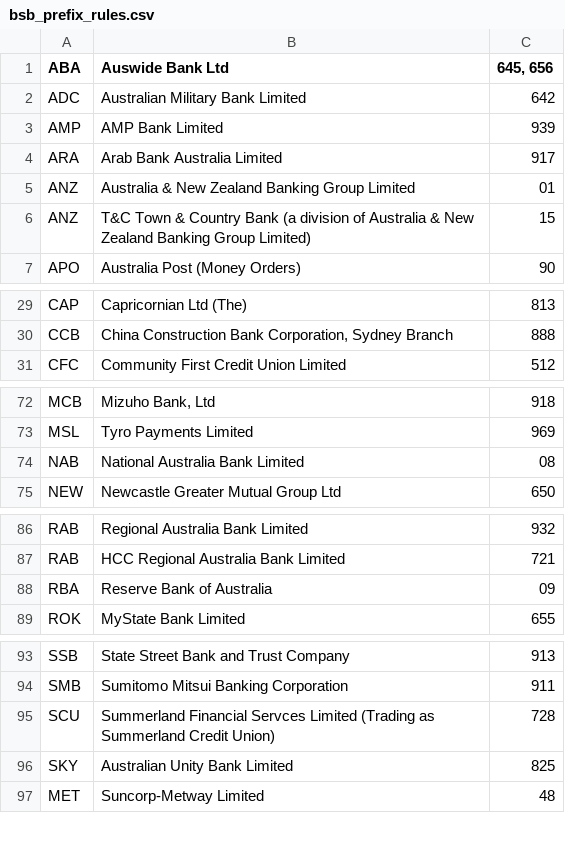
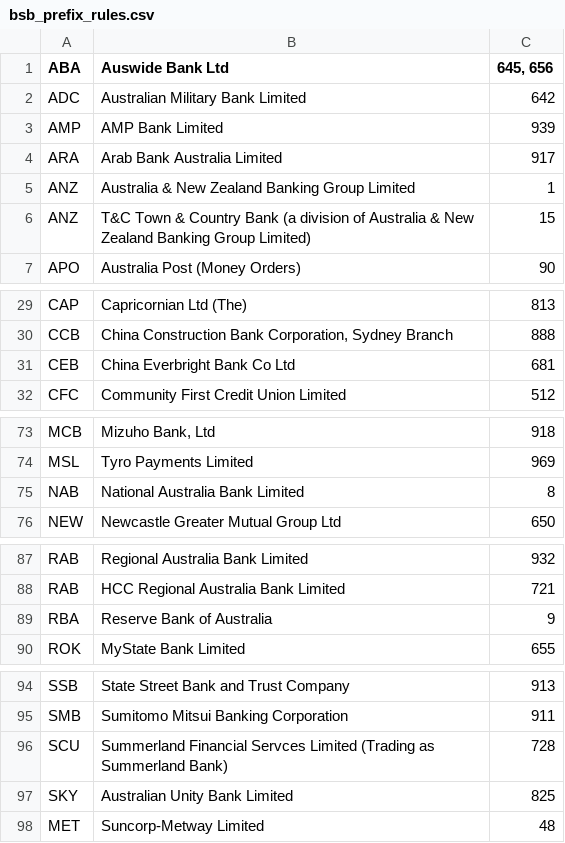
Before and after one commit to ilankessler/bsb-lookup, a CSV file: src/bsb/static/bsb_prefix_rules.csv, drawn as a sheet; only a part is shown, gaps mark what is left out.

```diff
--- a/src/bsb/static/bsb_prefix_rules.csv
+++ b/src/bsb/static/bsb_prefix_rules.csv
@@ -4,3 +4,3 @@ AMP,AMP Bank Limited,939
 ARA,Arab Bank Australia Limited,917
-ANZ,Australia & New Zealand Banking Group Limited,01
+ANZ,Australia & New Zealand Banking Group Limited,1
 ANZ,T&C Town & Country Bank (a division of Australia & New Zealand Banking Group Limited),15
@@ -30,2 +30,3 @@ CAP,Capricornian Ltd (The),813
 CCB,"China Construction Bank Corporation, Sydney Branch",888
+CEB,China Everbright Bank Co Ltd,681
 CFC,Community First Credit Union Limited,512
@@ -73,3 +74,3 @@ MCB,"Mizuho Bank, Ltd",918
 MSL,Tyro Payments Limited,969
-NAB,National Australia Bank Limited,08
+NAB,National Australia Bank Limited,8
 NEW,Newcastle Greater Mutual Group Ltd,650
@@ -87,3 +88,3 @@ RAB,Regional Australia Bank Limited,932
 RAB,HCC Regional Australia Bank Limited,721
-RBA,Reserve Bank of Australia,09
+RBA,Reserve Bank of Australia,9
 ROK,MyState Bank Limited,655
@@ -94,3 +95,3 @@ SSB,State Street Bank and Trust Company,913
 SMB,Sumitomo Mitsui Banking Corporation,911
-SCU,Summerland Financial Servces Limited (Trading as Summerland Credit Union),728
+SCU,Summerland Financial Servces Limited (Trading as Summerland Bank),728
 SKY,Australian Unity Bank Limited,825
```
Also changed, not shown: 1 other file.
